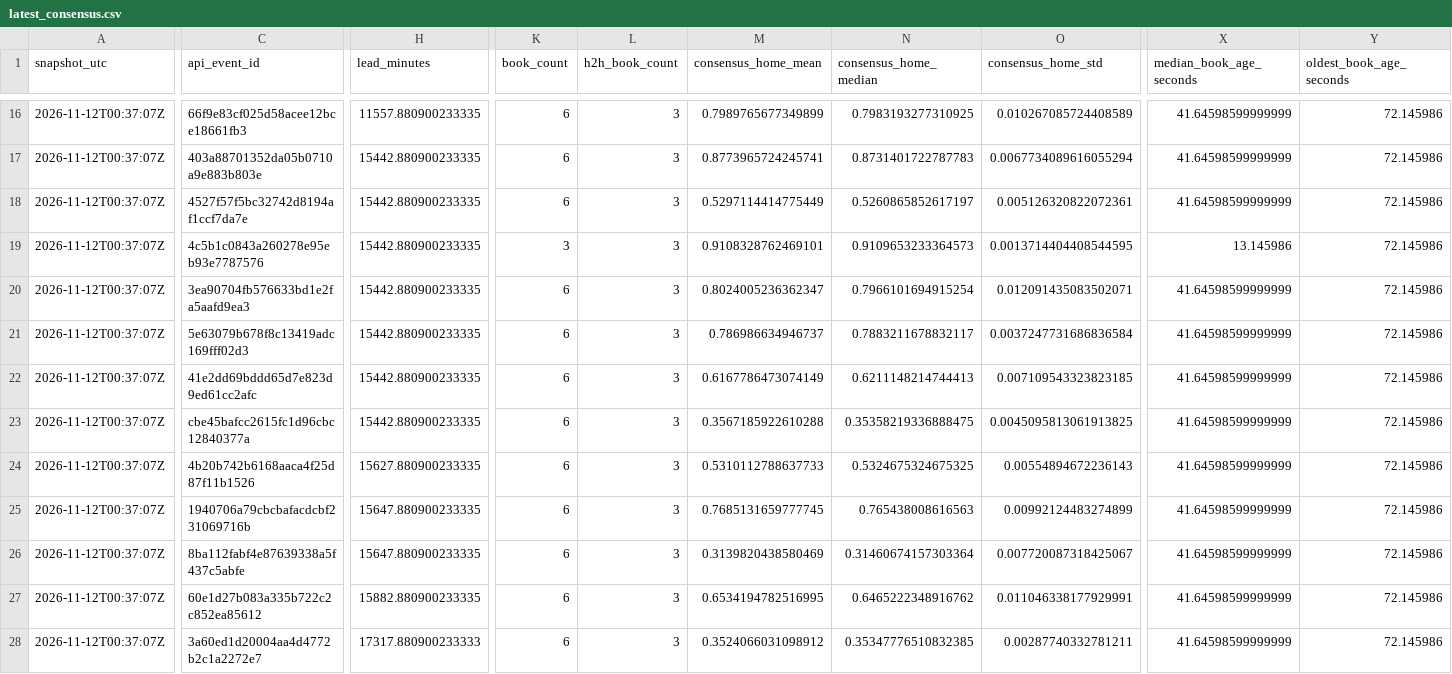
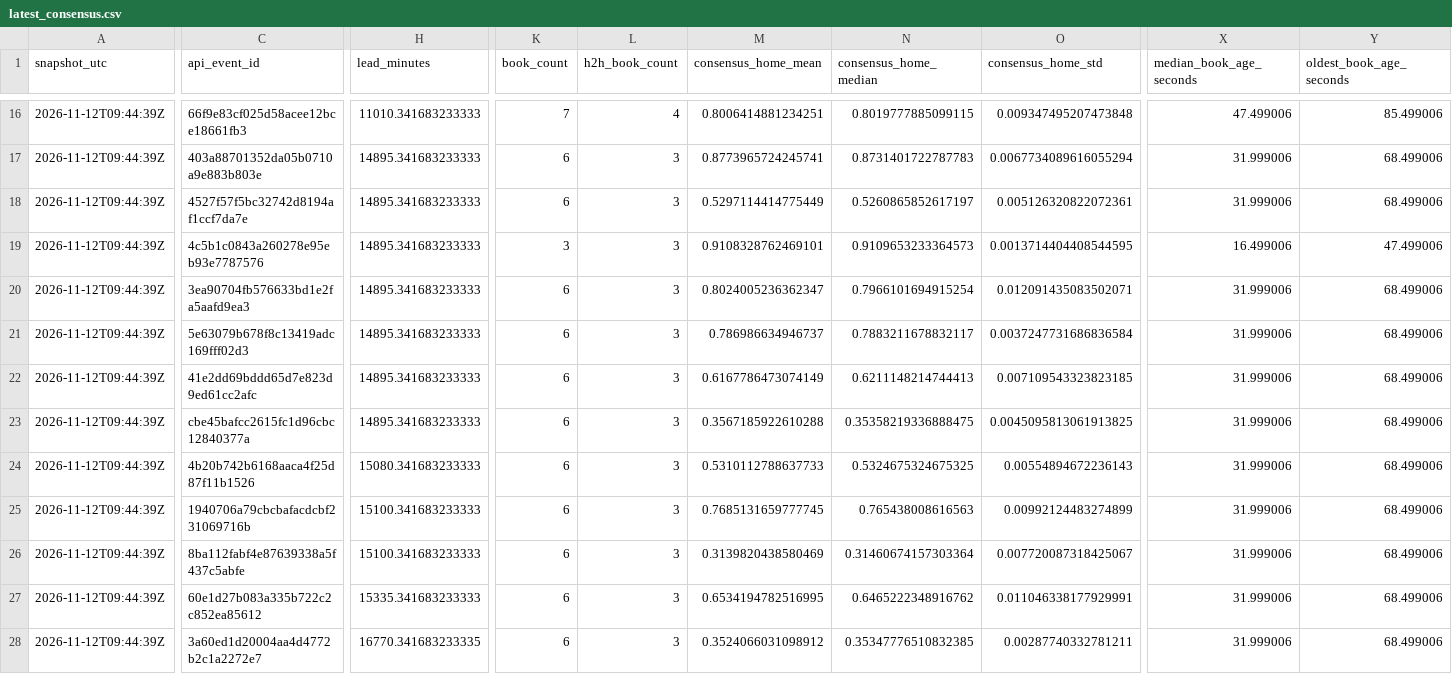
Before and after one commit to JacZerin24/nfl-pick-em, a CSV file: market_archive/2026/latest_consensus.csv, drawn as a sheet; only a part is shown, gaps mark what is left out; the diff covers the shown part only; the diff names each change by its address in the sheet, - before the commit and + after, or states it on an @@ line.

```diff
--- a/market_archive/2026/latest_consensus.csv
+++ b/market_archive/2026/latest_consensus.csv
-A16:A28 (snapshot_utc): 2026-11-12T00:37:07Z
+A16:A28 (snapshot_utc): 2026-11-12T09:44:39Z
-H16 (lead_minutes): 11557.880900233335
+H16 (lead_minutes): 11010.341683233333
-K16 (book_count): 6
+K16 (book_count): 7
-L16 (h2h_book_count): 3
+L16 (h2h_book_count): 4
-M16 (consensus_home_mean): 0.7989765677349899
+M16 (consensus_home_mean): 0.8006414881234251
-N16 (consensus_home_median): 0.7983193277310925
+N16 (consensus_home_median): 0.8019777885099115
-O16 (consensus_home_std): 0.010267085724408589
+O16 (consensus_home_std): 0.009347495207473848
-X16 (median_book_age_seconds): 41.64598599999999
+X16 (median_book_age_seconds): 47.499006
-Y16 (oldest_book_age_seconds): 72.145986
+Y16 (oldest_book_age_seconds): 85.499006
-H17:H23 (lead_minutes): 15442.880900233335
+H17:H23 (lead_minutes): 14895.341683233333
-X17:X18 (median_book_age_seconds): 41.64598599999999
+X17:X18 (median_book_age_seconds): 31.999006
-Y17:Y18 (oldest_book_age_seconds): 72.145986
+Y17:Y18 (oldest_book_age_seconds): 68.499006
-X19 (median_book_age_seconds): 13.145986
+X19 (median_book_age_seconds): 16.499006
-Y19 (oldest_book_age_seconds): 72.145986
+Y19 (oldest_book_age_seconds): 47.499006
-X20:X28 (median_book_age_seconds): 41.64598599999999
+X20:X28 (median_book_age_seconds): 31.999006
-Y20:Y28 (oldest_book_age_seconds): 72.145986
+Y20:Y28 (oldest_book_age_seconds): 68.499006
-H24 (lead_minutes): 15627.880900233335
+H24 (lead_minutes): 15080.341683233333
-H25:H26 (lead_minutes): 15647.880900233335
+H25:H26 (lead_minutes): 15100.341683233333
-H27 (lead_minutes): 15882.880900233335
+H27 (lead_minutes): 15335.341683233333
-H28 (lead_minutes): 17317.880900233333
+H28 (lead_minutes): 16770.341683233335
```
Also changed, not shown: 131 edited cells elsewhere in this file, market_archive/2026/latest_bookmakers.csv, 5 other files.
